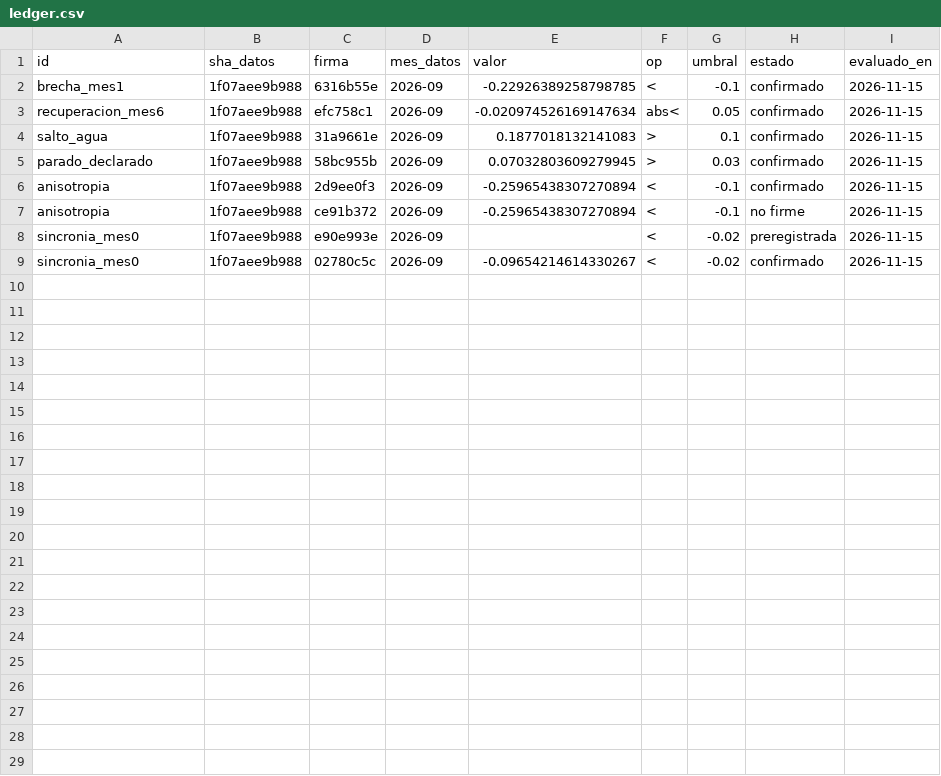
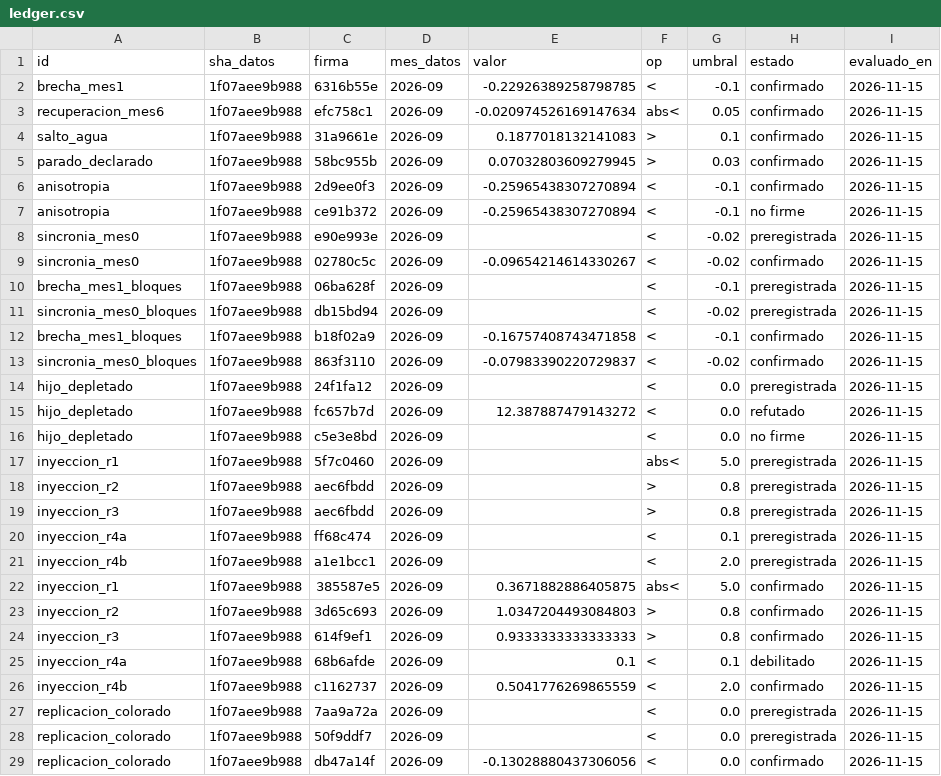
Before and after one commit to GabrielRuizVarela/vaca-muerta-en-datos, a CSV file: wiki/hallazgos/ledger.csv, drawn as a sheet; the diff names each change by its address in the sheet, - before the commit and + after, or states it on an @@ line.

Commit message:
Fase 4: bloques, inyeccion, pozo hijo, Colorado y replicacion en otra cuenca

```diff
--- a/wiki/hallazgos/ledger.csv
+++ b/wiki/hallazgos/ledger.csv
+row 10: brecha_mes1_bloques | 1f07aee9b988 | 06ba628f | 2026-09 |  | < | -0.1 | preregistrada | 2026-11-15
+row 11: sincronia_mes0_bloques | 1f07aee9b988 | db15bd94 | 2026-09 |  | < | -0.02 | preregistrada | 2026-11-15
+row 12: brecha_mes1_bloques | 1f07aee9b988 | b18f02a9 | 2026-09 | -0.16757408743471858 | < | -0.1 | confirmado | 2026-11-15
+row 13: sincronia_mes0_bloques | 1f07aee9b988 | 863f3110 | 2026-09 | -0.07983390220729837 | < | -0.02 | confirmado | 2026-11-15
+row 14: hijo_depletado | 1f07aee9b988 | 24f1fa12 | 2026-09 |  | < | 0.0 | preregistrada | 2026-11-15
+row 15: hijo_depletado | 1f07aee9b988 | fc657b7d | 2026-09 | 12.387887479143272 | < | 0.0 | refutado | 2026-11-15
+row 16: hijo_depletado | 1f07aee9b988 | c5e3e8bd | 2026-09 |  | < | 0.0 | no firme | 2026-11-15
+row 17: inyeccion_r1 | 1f07aee9b988 | 5f7c0460 | 2026-09 |  | abs< | 5.0 | preregistrada | 2026-11-15
+row 18: inyeccion_r2 | 1f07aee9b988 | aec6fbdd | 2026-09 |  | > | 0.8 | preregistrada | 2026-11-15
+row 19: inyeccion_r3 | 1f07aee9b988 | aec6fbdd | 2026-09 |  | > | 0.8 | preregistrada | 2026-11-15
+row 20: inyeccion_r4a | 1f07aee9b988 | ff68c474 | 2026-09 |  | < | 0.1 | preregistrada | 2026-11-15
+row 21: inyeccion_r4b | 1f07aee9b988 | a1e1bcc1 | 2026-09 |  | < | 2.0 | preregistrada | 2026-11-15
+row 22: inyeccion_r1 | 1f07aee9b988 | 385587e5 | 2026-09 | 0.3671882886405875 | abs< | 5.0 | confirmado | 2026-11-15
+row 23: inyeccion_r2 | 1f07aee9b988 | 3d65c693 | 2026-09 | 1.0347204493084803 | > | 0.8 | confirmado | 2026-11-15
+row 24: inyeccion_r3 | 1f07aee9b988 | 614f9ef1 | 2026-09 | 0.9333333333333333 | > | 0.8 | confirmado | 2026-11-15
+row 25: inyeccion_r4a | 1f07aee9b988 | 68b6afde | 2026-09 | 0.1 | < | 0.1 | debilitado | 2026-11-15
+row 26: inyeccion_r4b | 1f07aee9b988 | c1162737 | 2026-09 | 0.5041776269865559 | < | 2.0 | confirmado | 2026-11-15
+row 27: replicacion_colorado | 1f07aee9b988 | 7aa9a72a | 2026-09 |  | < | 0.0 | preregistrada | 2026-11-15
+row 28: replicacion_colorado | 1f07aee9b988 | 50f9ddf7 | 2026-09 |  | < | 0.0 | preregistrada | 2026-11-15
+row 29: replicacion_colorado | 1f07aee9b988 | db47a14f | 2026-09 | -0.13028880437306056 | < | 0.0 | confirmado | 2026-11-15
```
Also changed, not shown: 37 other files.
